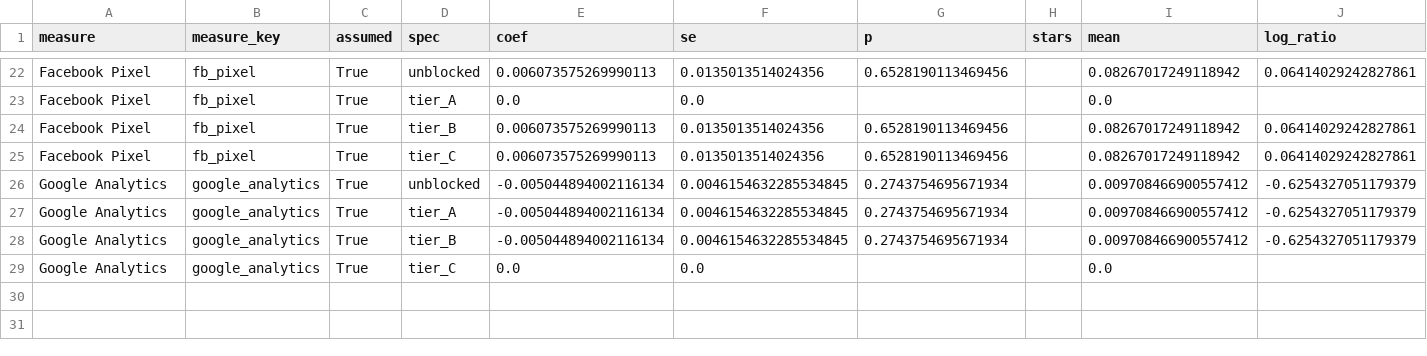
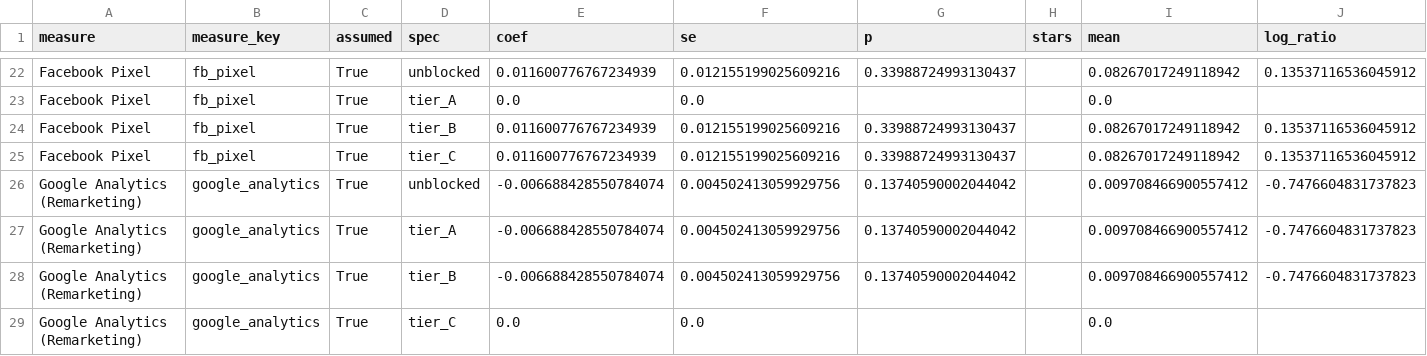
Before and after one commit to themains/private_blacklight, a CSV file: data/blocking/residual_gaps.csv, drawn as a sheet; only a part is shown, gaps mark what is left out; removed rows and columns are numbered as before the commit, all else as after; rows hold the shown columns only; the diff covers the shown part only; the diff names each change by its address in the sheet, - before the commit and + after, or states it on an @@ line.

```diff
--- a/data/blocking/residual_gaps.csv
+++ b/data/blocking/residual_gaps.csv
-E22 (coef): 0.006073575269990113
+E22 (coef): 0.011600776767234939
-F22 (se): 0.0135013514024356
+F22 (se): 0.012155199025609216
-G22 (p): 0.6528190113469456
+G22 (p): 0.33988724993130437
-J22 (log_ratio): 0.06414029242827861
+J22 (log_ratio): 0.13537116536045912
-E24:E25 (coef): 0.006073575269990113
+E24:E25 (coef): 0.011600776767234939
-F24:F25 (se): 0.0135013514024356
+F24:F25 (se): 0.012155199025609216
-G24:G25 (p): 0.6528190113469456
+G24:G25 (p): 0.33988724993130437
-J24:J25 (log_ratio): 0.06414029242827861
+J24:J25 (log_ratio): 0.13537116536045912
-row 26: Google Analytics | google_analytics | True | unblocked | -0.005044894002116134 | 0.0046154632285534845 | 0.2743754695671934 |  | 0.009708466900557412 | -0.6254327051179379
+row 26: Google Analytics (Remarketing) | google_analytics | True | unblocked | -0.006688428550784074 | 0.004502413059929756 | 0.13740590002044042 |  | 0.009708466900557412 | -0.7476604831737823
-A27:A29 (measure): Google Analytics
+A27:A29 (measure): Google Analytics (Remarketing)
-E27:E28 (coef): -0.005044894002116134
+E27:E28 (coef): -0.006688428550784074
-F27:F28 (se): 0.0046154632285534845
+F27:F28 (se): 0.004502413059929756
-G27:G28 (p): 0.2743754695671934
+G27:G28 (p): 0.13740590002044042
-J27:J28 (log_ratio): -0.6254327051179379
+J27:J28 (log_ratio): -0.7476604831737823
```
Also changed, not shown: 127 edited cells elsewhere in this file, data/blocking/age_gap_decomposition.csv, data/blocking/population_projection.csv, 19 other files.
